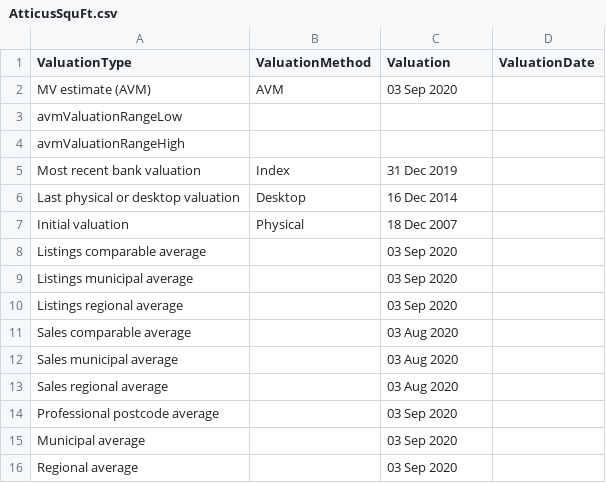
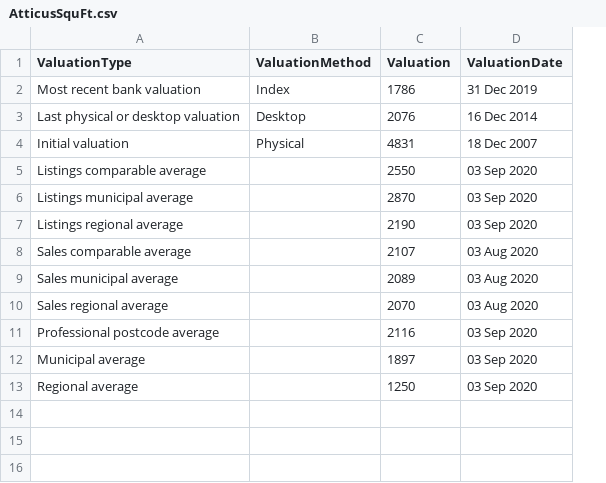
Before and after one commit to veryans/d3fun, a CSV file: AtticusSquFt.csv, drawn as a sheet; removed rows and columns are numbered as before the commit, all else as after; the diff names each change by its address in the sheet, - before the commit and + after, or states it on an @@ line.

Commit message:
Update AtticusSquFt.csv

```diff
--- a/AtticusSquFt.csv
+++ b/AtticusSquFt.csv
+column C (Valuation), rows 2-13: 1786 | 2076 | 4831 | 2550 | 2870 | 2190 | 2107 | 2089 | 2070 | 2116 | 1897 | 1250
-column D (ValuationDate), empty
-D1: Valuation
+D1: ValuationDate
-row 2: MV estimate (AVM) | AVM | 03 Sep 2020
-row 3: avmValuationRangeLow
-row 4: avmValuationRangeHigh
```
